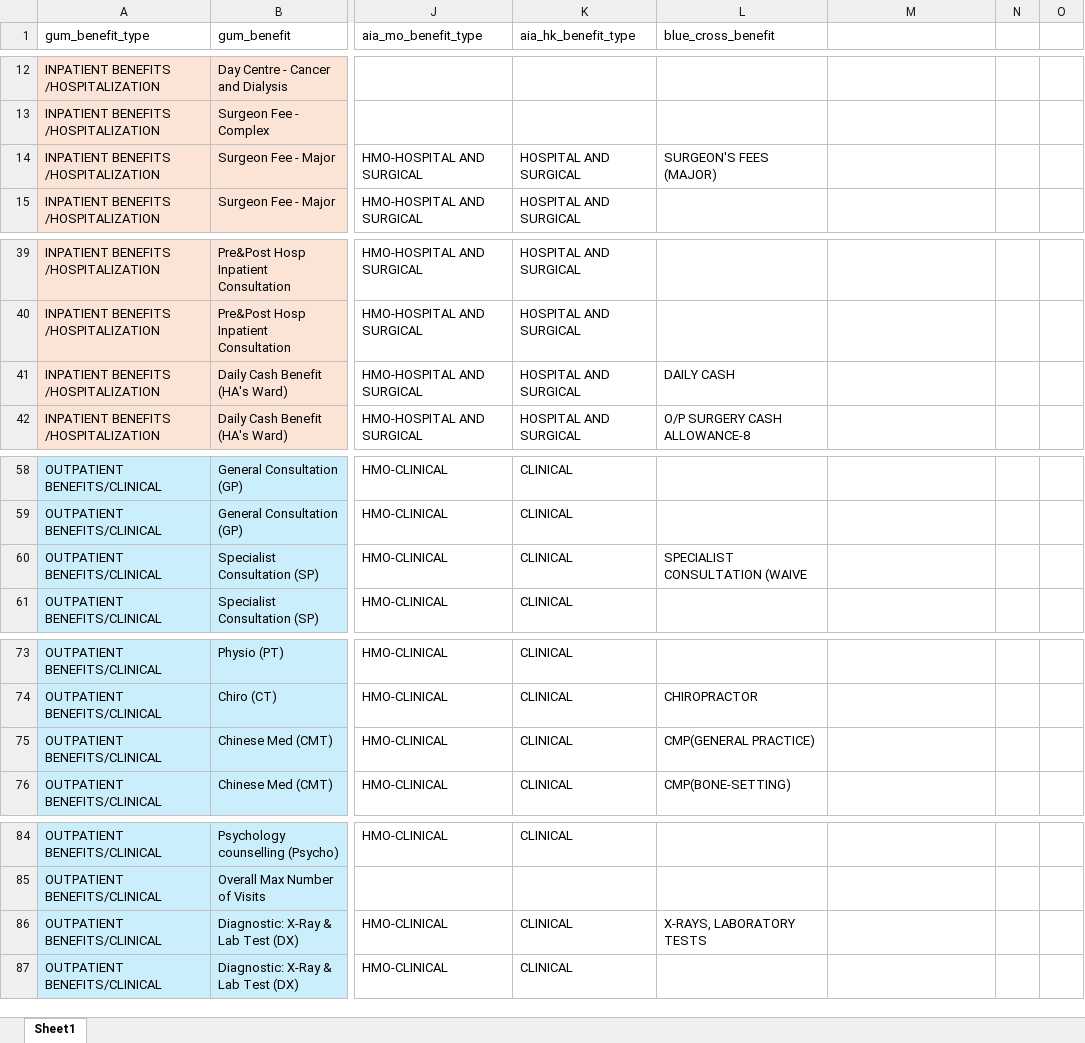
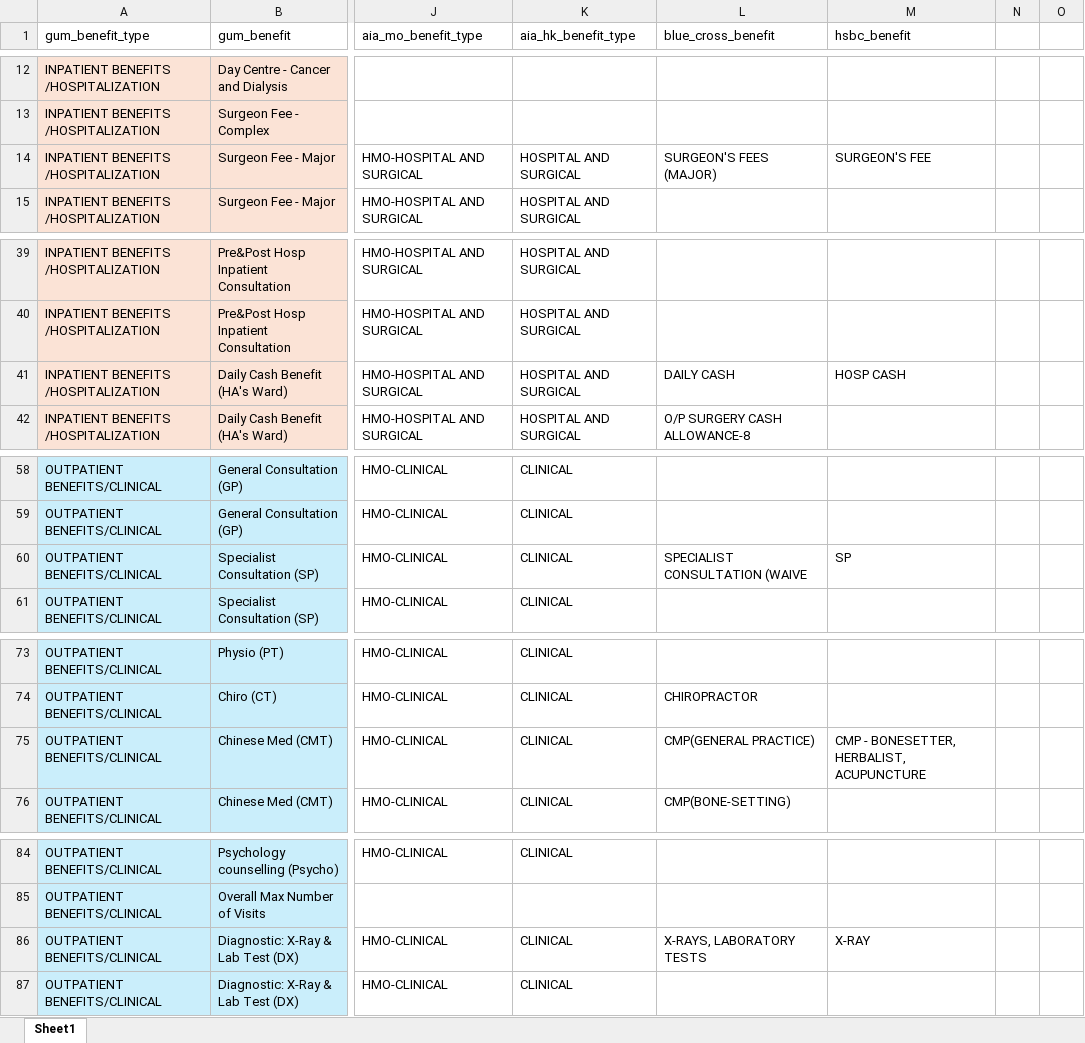
Before and after one commit to Tiriosh1007/RawClaimMCR, an Excel workbook: benefit_indexing.xlsx, sheet Sheet1, drawn as a sheet; only a part is shown, gaps mark what is left out; values as stored, in another font and other column widths than the file's, no borders; the diff covers the shown part only; the diff names each change by its address in the sheet, - before the commit and + after, or states it on an @@ line.

```diff
--- a/benefit_indexing.xlsx (sheet Sheet1)
+++ b/benefit_indexing.xlsx (sheet Sheet1)
-M1: (empty)
+M1: hsbc_benefit
-M14 (hsbc_benefit): (empty)
+M14 (hsbc_benefit): SURGEON'S FEE
-M41 (hsbc_benefit): (empty)
+M41 (hsbc_benefit): HOSP CASH
-M60 (hsbc_benefit): (empty)
+M60 (hsbc_benefit): SP
-M75 (hsbc_benefit): (empty)
+M75 (hsbc_benefit): CMP - BONESETTER, HERBALIST, ACUPUNCTURE
-M86 (hsbc_benefit): (empty)
+M86 (hsbc_benefit): X-RAY
```
Also changed, not shown: 11 edited cells elsewhere in this sheet, 1 other file.
